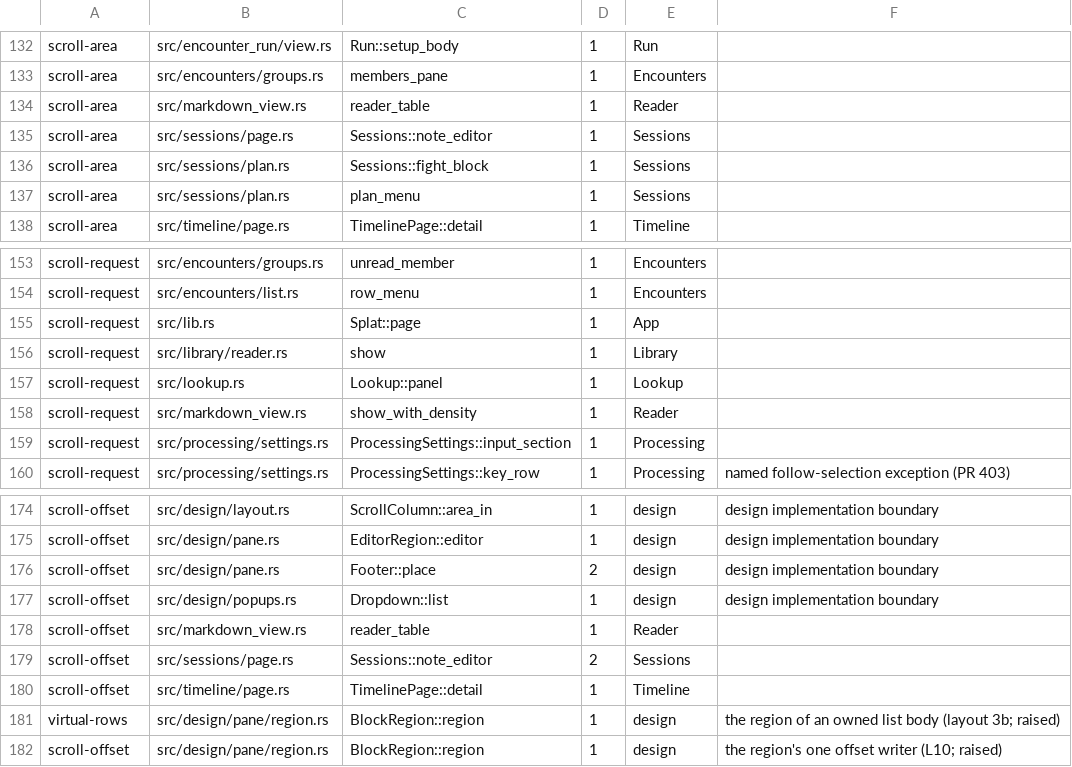
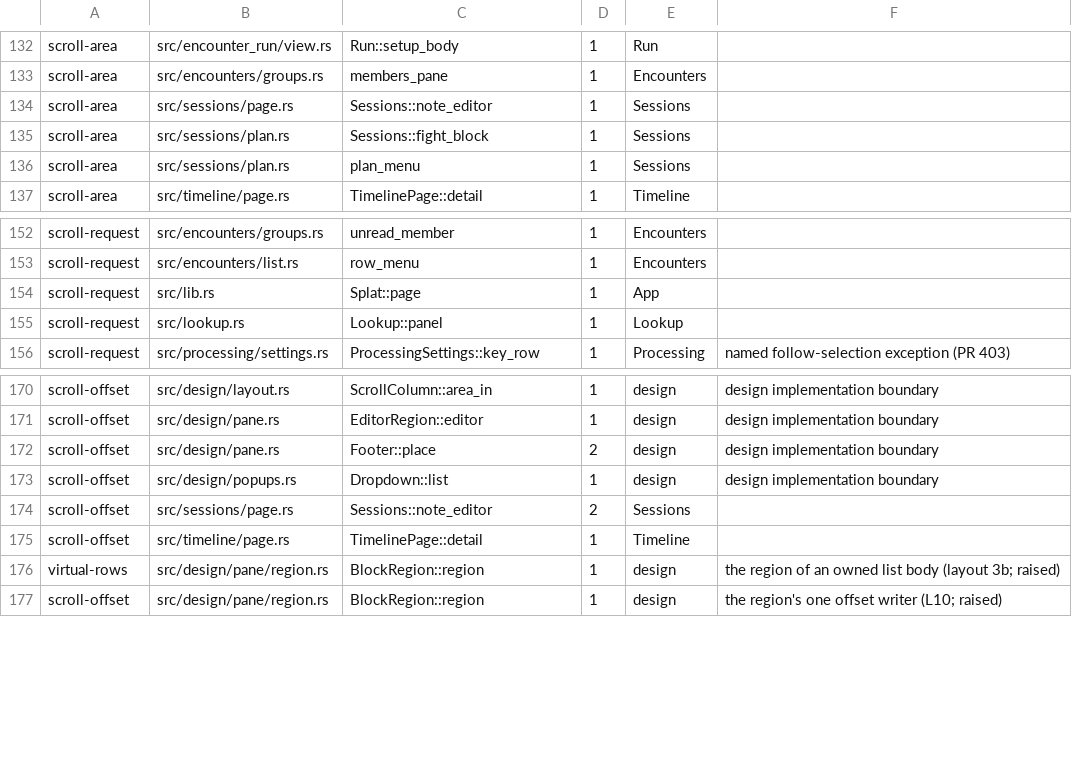
Before and after one commit to david7a68/splat, a TSV file: src/design/legacy_hosts.tsv, drawn as a sheet; only a part is shown, gaps mark what is left out; the diff names each change by its address in the sheet, - before the commit and + after, or states it on an @@ line.

Commit message:
WIP L10c: typed jump, sideways reader table, input focus reveal, field warning

```diff
--- a/src/design/legacy_hosts.tsv
+++ b/src/design/legacy_hosts.tsv
-row 134: scroll-area | src/markdown_view.rs | reader_table | 1 | Reader
-row 156: scroll-request | src/library/reader.rs | show | 1 | Library
-row 158: scroll-request | src/markdown_view.rs | show_with_density | 1 | Reader
-row 159: scroll-request | src/processing/settings.rs | ProcessingSettings::input_section | 1 | Processing
-row 178: scroll-offset | src/markdown_view.rs | reader_table | 1 | Reader
```
Also changed, not shown: 8 other files.
